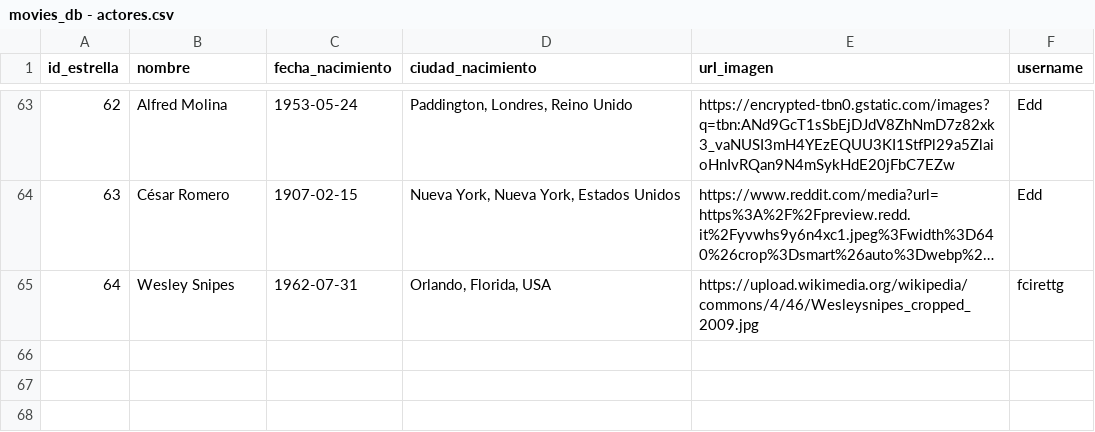
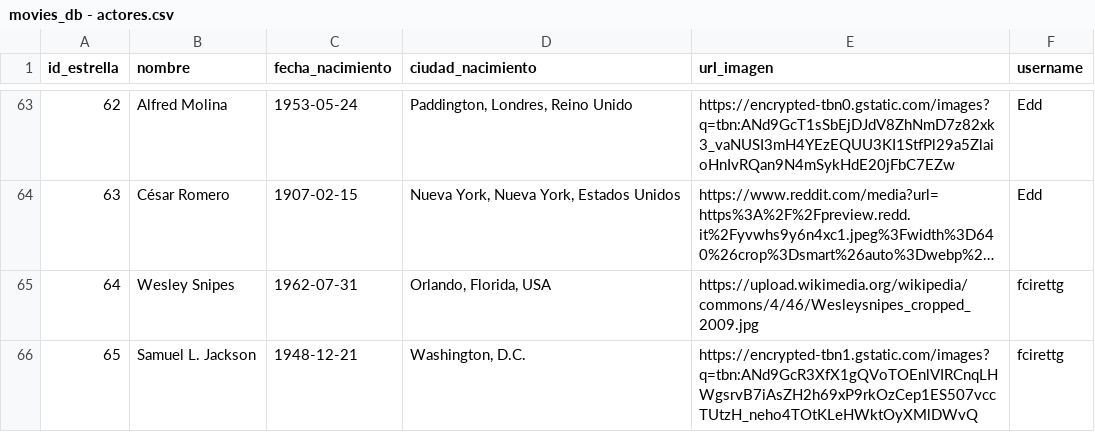
Before and after one commit to fdcirettg/curso_ds4, a CSV file: movieDatabase/datos/movies_db - actores.csv, drawn as a sheet; only a part is shown, gaps mark what is left out; long unchanged cells end in …; the diff names each change by its address in the sheet, - before the commit and + after, or states it on an @@ line.

Commit message:
movieDatabase: agregar películas, relaciones y usuarios. Mostrar películas y actores

```diff
--- a/movieDatabase/datos/movies_db - actores.csv
+++ b/movieDatabase/datos/movies_db - actores.csv
+row 66: 65 | Samuel L. Jackson | 1948-12-21 | Washington, D.C. | https://encrypted-tbn1.gstatic.com/images?q=tbn:ANd9GcR3XfX1gQVoTOEnlVIRCnqLHWgsrvB7iAsZH2h69xP9rkOzCep1ES507vccTUtzH_neho4TOtKLeHWktOyXMlDWvQ | fcirettg
```
Also changed, not shown: movieDatabase/datos/movies_db - peliculas.csv, movieDatabase/datos/movies_db - relacion.csv, 2 other files.
